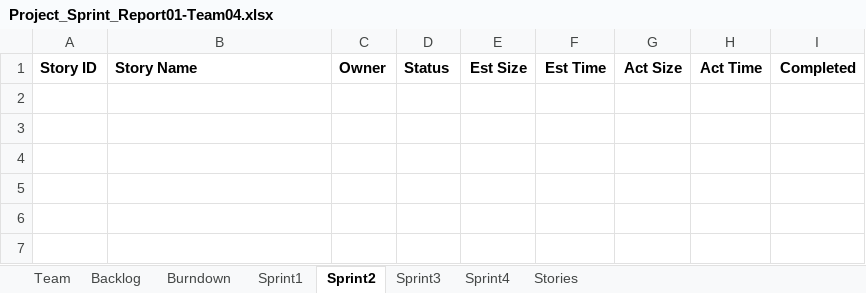
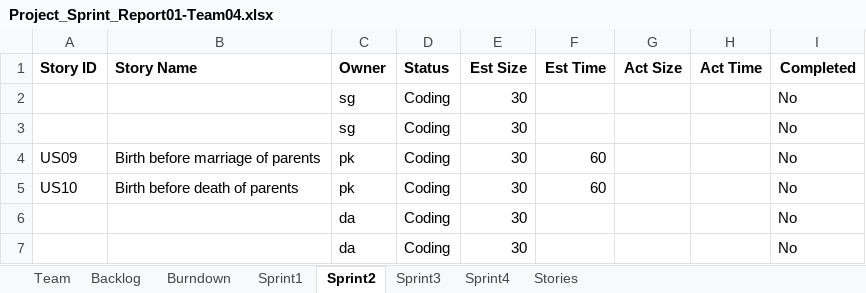
Before and after one commit to deepaCodes/DPS-04, an Excel workbook: Project_Sprint_Report01-Team04.xlsx, sheet Sprint2, drawn as a sheet; values as stored, in another font and other column widths than the file's, no borders; the diff names each change by its address in the sheet, - before the commit and + after, or states it on an @@ line.

Commit message:
Sprint-Report-Team04
Update the sprint report for project 04 submission.

```diff
--- a/Project_Sprint_Report01-Team04.xlsx (sheet Sprint2)
+++ b/Project_Sprint_Report01-Team04.xlsx (sheet Sprint2)
+row 2:  |  | sg | Coding | 30 |  |  |  | No
+row 3:  |  | sg | Coding | 30 |  |  |  | No
+row 4: US09 | Birth before marriage of parents | pk | Coding | 30 | 60 |  |  | No
+row 5: US10 | Birth before death of parents | pk | Coding | 30 | 60 |  |  | No
+row 6:  |  | da | Coding | 30 |  |  |  | No
+row 7:  |  | da | Coding | 30 |  |  |  | No
```
Also changed, not shown: sheet Backlog, sheet Burndown, sheet Sprint1, charts or pictures.
